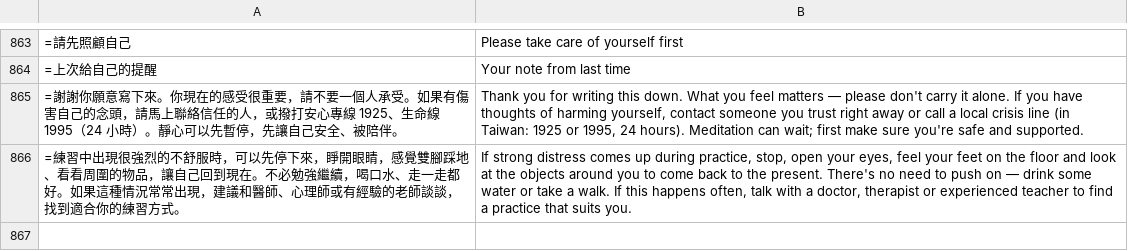
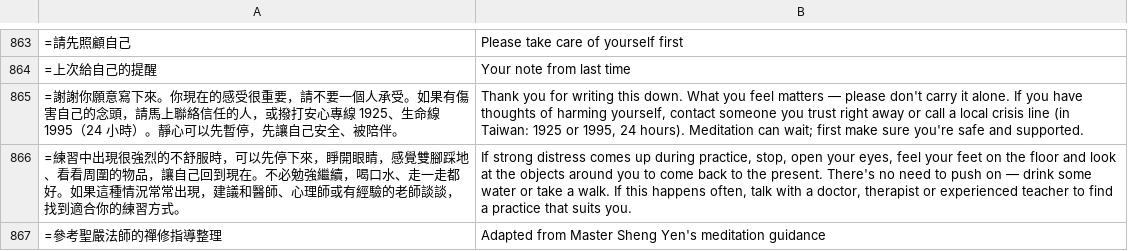
Before and after one commit to chuanchishi-cmyk/daily-practice, a TSV file: tools/i18n/en8.tsv, drawn as a sheet; only a part is shown, gaps mark what is left out.

```diff
--- a/tools/i18n/en8.tsv
+++ b/tools/i18n/en8.tsv
@@ -866 +866,2 @@
 =練習中出現很強烈的不舒服時，可以先停下來，睜開眼睛，感覺雙腳踩地、看看周圍的物品，讓自己回到現在。不必勉強繼續，喝口水、走一走都好。如果這種情況常常出現，建議和醫師、心理師或有經驗的老師談談，找到適合你的練習方式。	If strong distress comes up during practice, stop, open your eyes, feel your feet on the floor and look at the objects around you to come back to the present. There's no need to push on — drink some water or take a walk. If this happens often, talk with a doctor, therapist or experienced teacher to find a practice that suits you.
+=參考聖嚴法師的禪修指導整理	Adapted from Master Sheng Yen's meditation guidance
```
Also changed, not shown: 5 other files.
